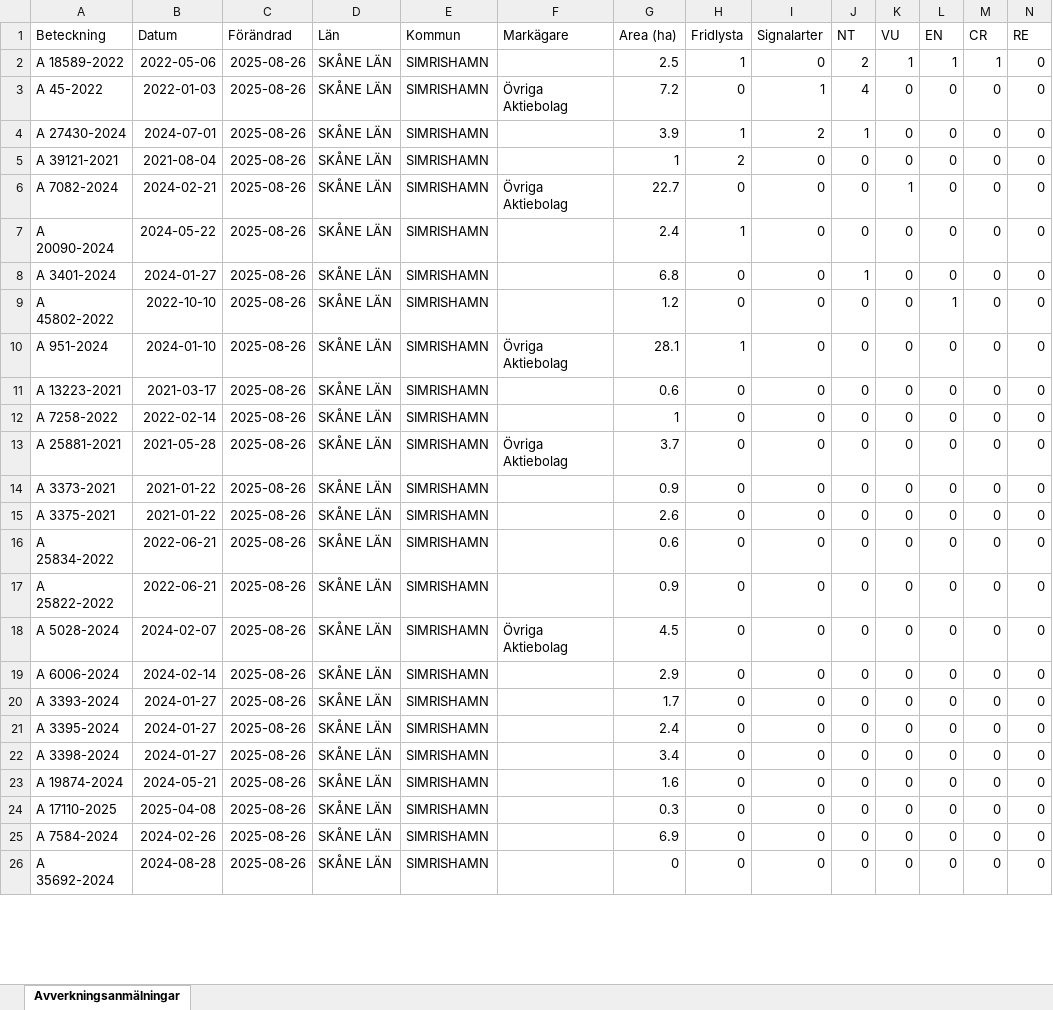
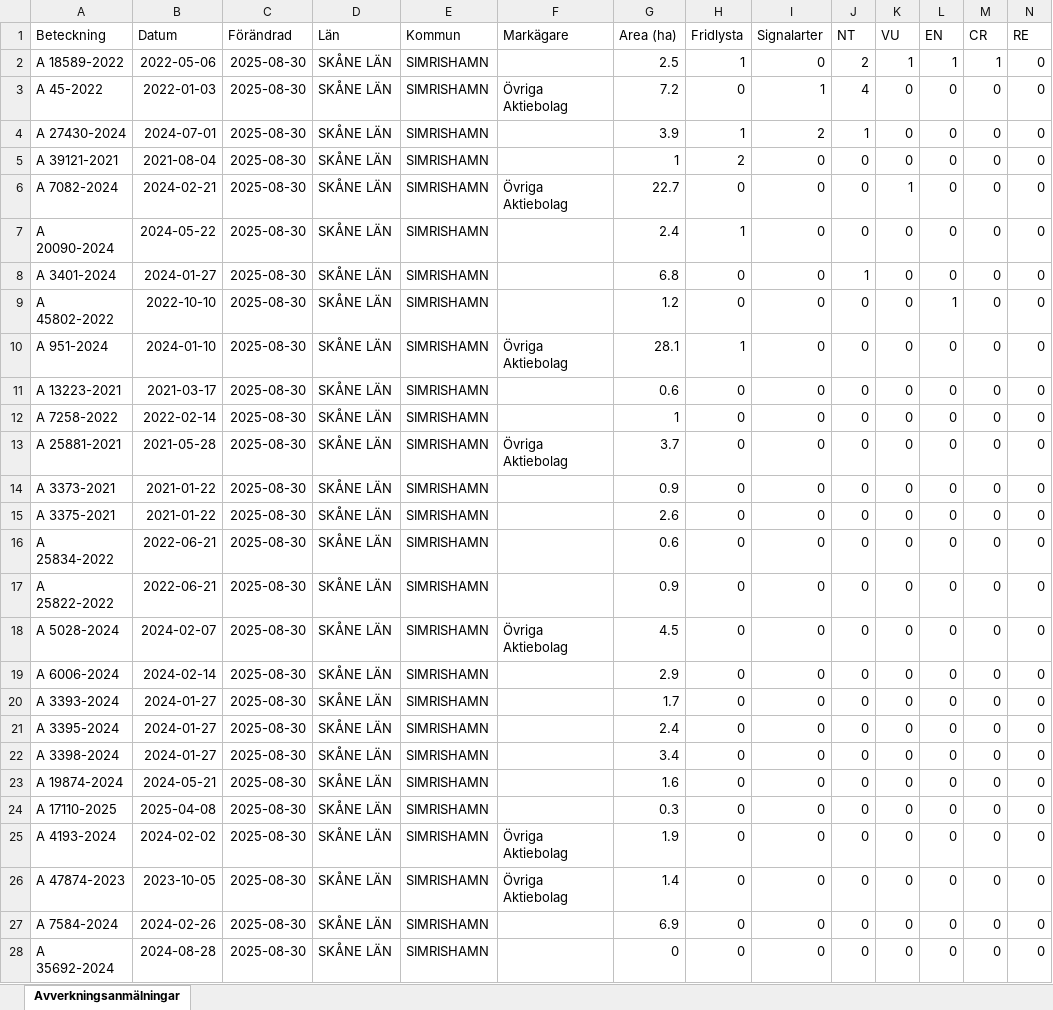
Before and after one commit to klasma/Logging_1291, an Excel workbook: Översikt SIMRISHAMN.xlsx, sheet Avverkningsanmälningar, drawn as a sheet; only a part is shown; values as stored, in another font and other column widths than the file's, no borders; addresses are those after the commit; rows hold the shown columns only; the diff covers the shown part only; the diff names each change by its address in the sheet, - before the commit and + after, or states it on an @@ line.

```diff
--- a/Översikt SIMRISHAMN.xlsx (sheet Avverkningsanmälningar)
+++ b/Översikt SIMRISHAMN.xlsx (sheet Avverkningsanmälningar)
-C2:C24 (Förändrad): 2025-08-26
+C2:C24 (Förändrad): 2025-08-30
+row 25: A 4193-2024 | 2024-02-02 | 2025-08-30 | SKÅNE LÄN | SIMRISHAMN | Övriga Aktiebolag | 1.9 | 0 | 0 | 0 | 0 | 0 | 0 | 0
+row 26: A 47874-2023 | 2023-10-05 | 2025-08-30 | SKÅNE LÄN | SIMRISHAMN | Övriga Aktiebolag | 1.4 | 0 | 0 | 0 | 0 | 0 | 0 | 0
-C27:C28 (Förändrad): 2025-08-26
+C27:C28 (Förändrad): 2025-08-30
```
Also changed, not shown: 20 added rows, 21 removed rows and 69 edited cells elsewhere in this sheet, artfynd/A 18589-2022 artfynd.xlsx, artfynd/A 20090-2024 artfynd.xlsx, 45 other files.
